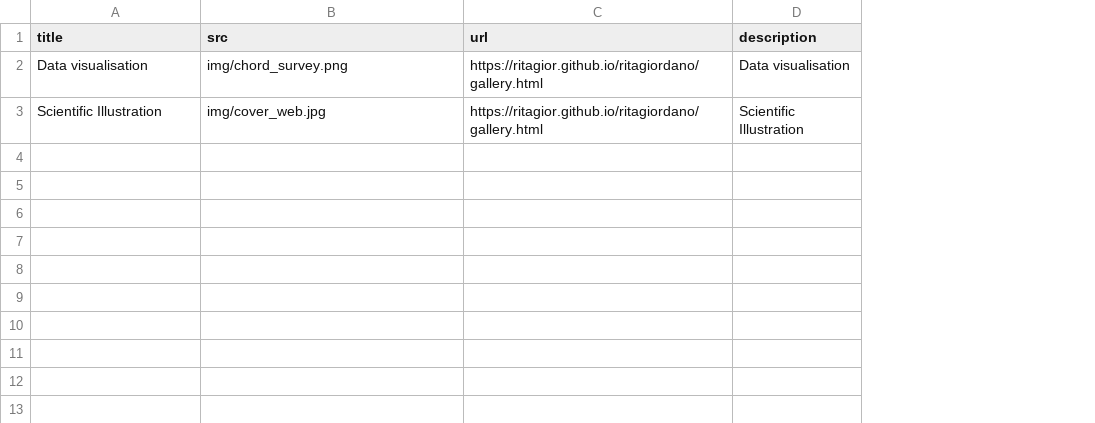
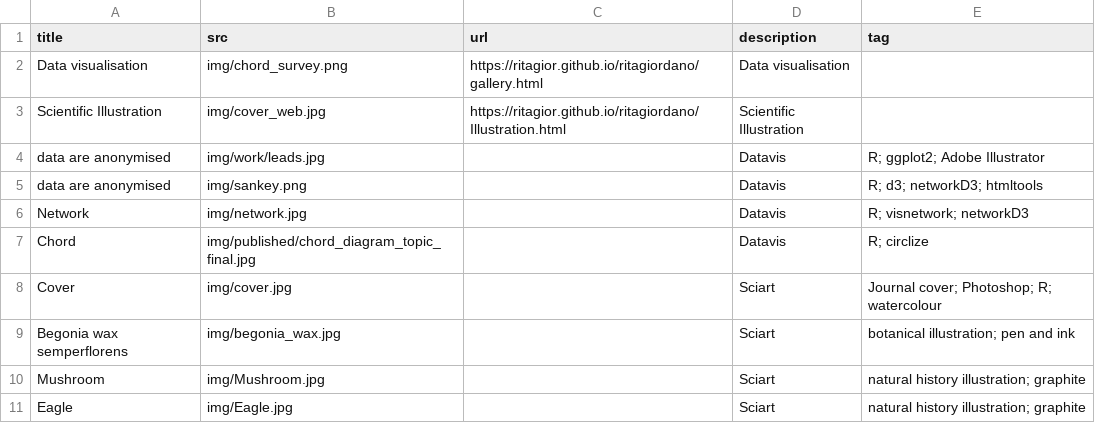
Before and after one commit to ritagior/ritagiordano, a CSV file: data/first_page.csv, drawn as a sheet; the diff names each change by its address in the sheet, - before the commit and + after, or states it on an @@ line.

```diff
--- a/data/first_page.csv
+++ b/data/first_page.csv
+column E (tag), empty
-C3 (url): https://ritagior.github.io/ritagiordano/gallery.html
+C3 (url): https://ritagior.github.io/ritagiordano/Illustration.html
+row 4: data are anonymised | img/work/leads.jpg |  | Datavis | R; ggplot2; Adobe Illustrator
+row 5: data are anonymised | img/sankey.png |  | Datavis | R; d3; networkD3; htmltools
+row 6: Network | img/network.jpg |  | Datavis | R; visnetwork; networkD3
+row 7: Chord | img/published/chord_diagram_topic_final.jpg |  | Datavis | R; circlize
+row 8: Cover | img/cover.jpg |  | Sciart | Journal cover; Photoshop; R; watercolour
+row 9: Begonia wax semperflorens | img/begonia_wax.jpg |  | Sciart | botanical illustration; pen and ink
+row 10: Mushroom | img/Mushroom.jpg |  | Sciart | natural history illustration; graphite
+row 11: Eagle | img/Eagle.jpg |  | Sciart | natural history illustration; graphite
```
Also changed, not shown: docs/data/first_page.csv, 26 other files.
